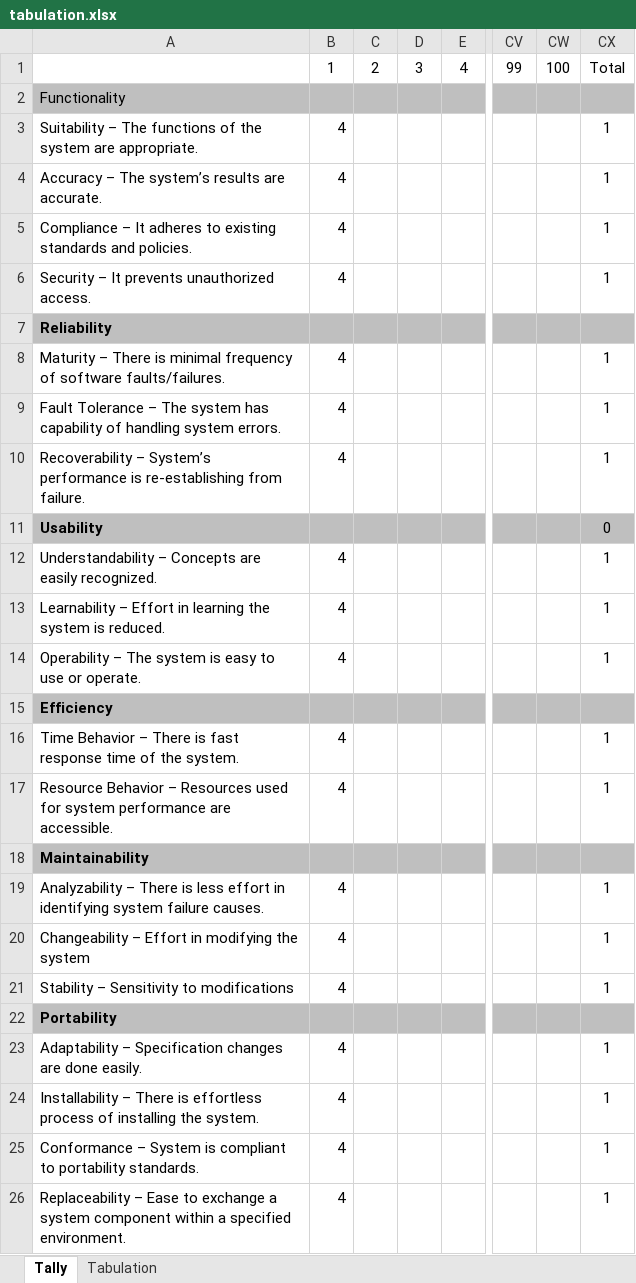
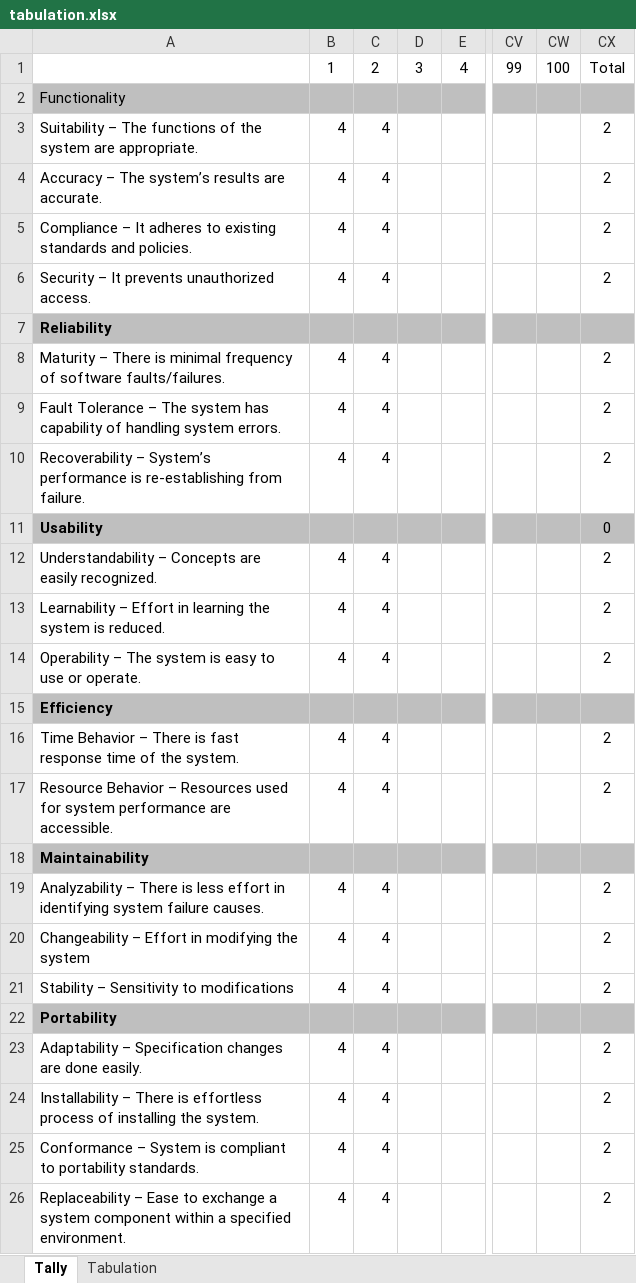
Before and after one commit to LittleEins/Thesis-Collab, an Excel workbook: Deliverables/tabulation.xlsx, sheet Tally, drawn as a sheet; only a part is shown, gaps mark what is left out; values as stored, in another font and other column widths than the file's, no borders; the diff names each change by its address in the sheet, - before the commit and + after, or states it on an @@ line.

```diff
--- a/Deliverables/tabulation.xlsx (sheet Tally)
+++ b/Deliverables/tabulation.xlsx (sheet Tally)
-C3:C6: (empty)
+C3:C6: 4
-CX3:CX6: 1
+CX3:CX6: 2
-C8:C10: (empty)
+C8:C10: 4
-CX8:CX10: 1
+CX8:CX10: 2
-C12:C14: (empty)
+C12:C14: 4
-CX12:CX14: 1
+CX12:CX14: 2
-C16:C17: (empty)
+C16:C17: 4
-CX16:CX17: 1
+CX16:CX17: 2
-C19:C21: (empty)
+C19:C21: 4
-CX19:CX21: 1
+CX19:CX21: 2
-C23:C26: (empty)
+C23:C26: 4
-CX23:CX26: 1
+CX23:CX26: 2
```
Also changed, not shown: sheet Tabulation, 7 other files.
